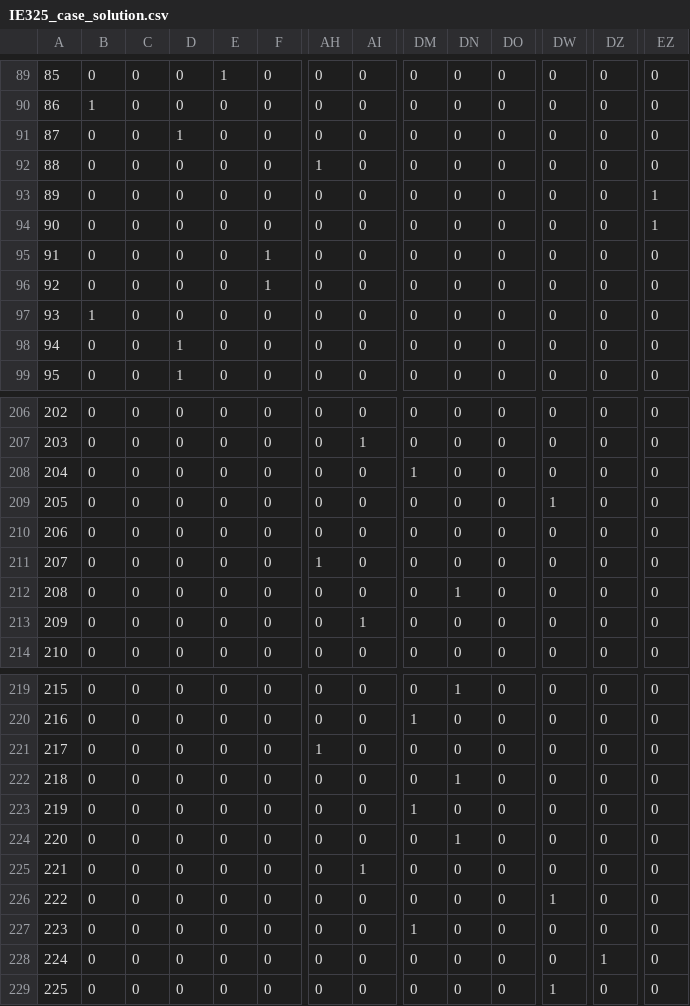
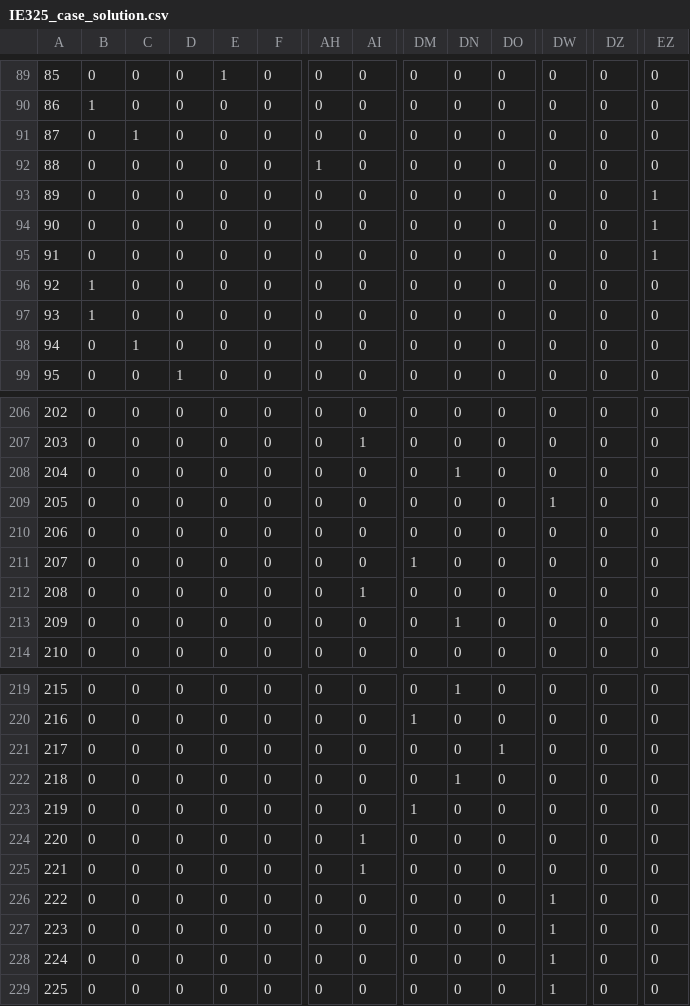
Before and after one commit to minseoko0509-afk/-, a CSV file: logistics/IE325_case_solution.csv, drawn as a sheet; only a part is shown, gaps mark what is left out; the diff covers the shown part only; the diff names each change by its address in the sheet, - before the commit and + after, or states it on an @@ line.

```diff
--- a/logistics/IE325_case_solution.csv
+++ b/logistics/IE325_case_solution.csv
-C91: 0
+C91: 1
-D91: 1
+D91: 0
-F95:F96: 1
+F95:F96: 0
-EZ95: 0
+EZ95: 1
-B96: 0
+B96: 1
@@ row 98 moved to row 699: 94 @@
@@ row 699 moved to row 98: 94 @@
-DM208: 1
+DM208: 0
-DN208: 0
+DN208: 1
-AH211: 1
+AH211: 0
-DM211: 0
+DM211: 1
-AI212: 0
+AI212: 1
-DN212: 1
+DN212: 0
-AI213: 1
+AI213: 0
-DN213: 0
+DN213: 1
-AH221: 1
+AH221: 0
-DO221: 0
+DO221: 1
-AI224: 0
+AI224: 1
-DN224: 1
+DN224: 0
-DM227: 1
+DM227: 0
-DW227:DW228: 0
+DW227:DW228: 1
-DZ228: 1
+DZ228: 0
```
Also changed, not shown: 2 moved rows and 148 edited cells elsewhere in this file, 10 other files.
